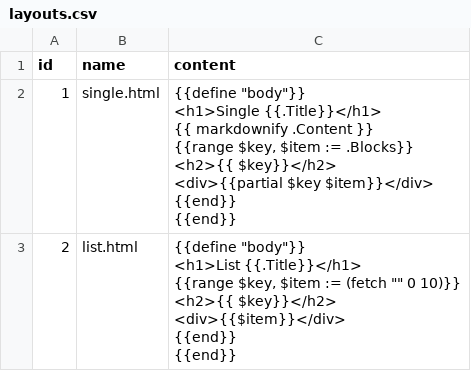
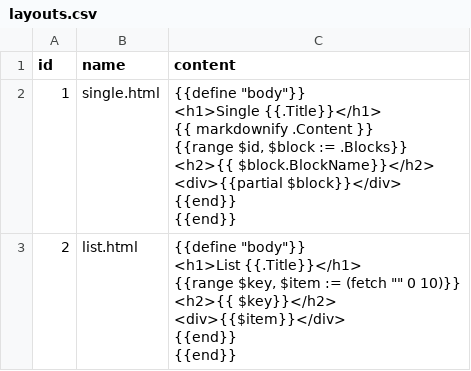
Before and after one commit to Canadadry/simple-press, a CSV file: back/cmd/fixture/data/layouts.csv, drawn as a sheet.

Commit message:
impl block position ordering

```diff
--- a/back/cmd/fixture/data/layouts.csv
+++ b/back/cmd/fixture/data/layouts.csv
@@ -1,14 +1,14 @@
 id,name,content
-1,single.html,"{{define ""body""}}
-
-<h1>Single {{.Title}}</h1>
-
-{{ markdownify .Content }}
-
-{{range $key, $item := .Blocks}}
-<h2>{{ $key}}</h2>
-<div>{{partial $key $item}}</div>
-{{end}}
-{{end}}
-"
+1,single.html,"{{define ""body""}}
+
+<h1>Single {{.Title}}</h1>
+
+{{ markdownify .Content }}
+
+{{range $id, $block := .Blocks}}
+<h2>{{ $block.BlockName}}</h2>
+<div>{{partial $block}}</div>
+{{end}}
+{{end}}
+"
 2,list.html,"{{define ""body""}}
```
Also changed, not shown: 17 other files.
